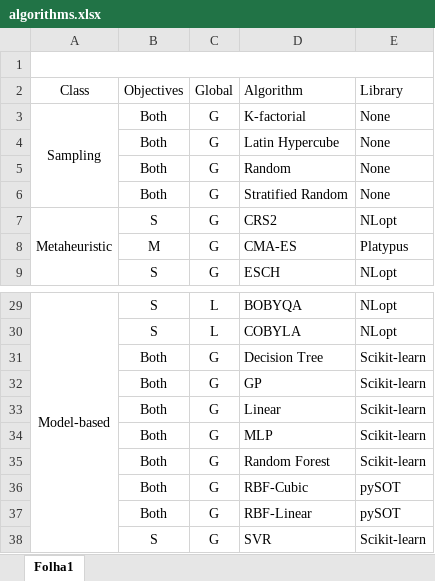
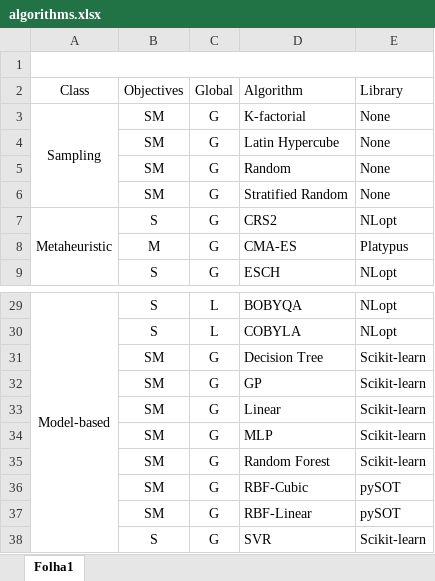
Before and after one commit to PastelBelem8/ADOPT.jl, an Excel workbook: final-reports/report/tables_and_code/algorithms.xlsx, sheet Folha1, drawn as a sheet; only a part is shown, gaps mark what is left out; values as stored, in another font and other column widths than the file's, no borders; the diff names each change by its address in the sheet, - before the commit and + after, or states it on an @@ line.

```diff
--- a/final-reports/report/tables_and_code/algorithms.xlsx (sheet Folha1)
+++ b/final-reports/report/tables_and_code/algorithms.xlsx (sheet Folha1)
-B3:B6: Both
+B3:B6: SM
-B31:B37: Both
+B31:B37: SM
```
Also changed, not shown: final-reports/report/Images/Background/classification-opt.xlsx, 14 other files.
